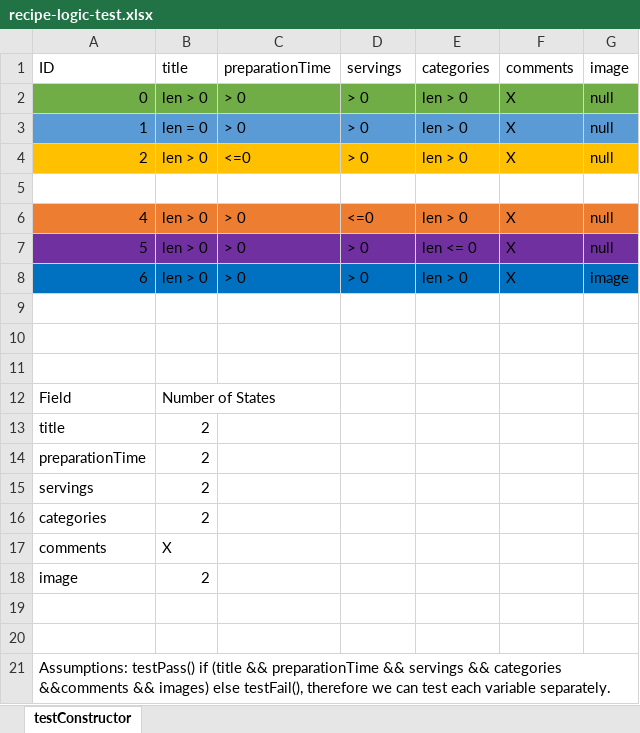
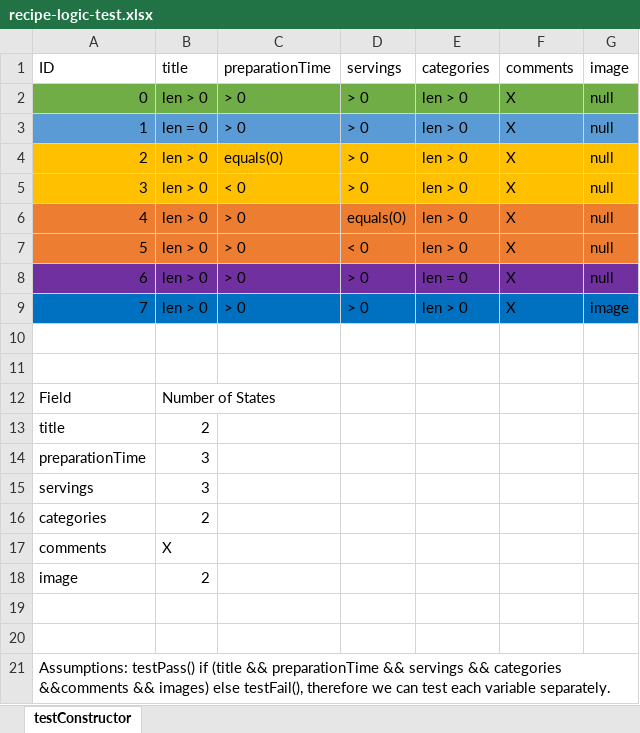
Before and after one commit to CMPUT301F22T09/shell379, an Excel workbook: testcases-doc/recipe-logic-test.xlsx, sheet testConstructor, drawn as a sheet; values as stored, in another font and other column widths than the file's, no borders; the diff names each change by its address in the sheet, - before the commit and + after, or states it on an @@ line.

Commit message:
constructor test cases completed

```diff
--- a/testcases-doc/recipe-logic-test.xlsx (sheet testConstructor)
+++ b/testcases-doc/recipe-logic-test.xlsx (sheet testConstructor)
-C4 (preparationTime): <=0
+C4 (preparationTime): equals(0)
-row 5: (empty)
+row 5: 3 | len > 0 | < 0 | > 0 | len > 0 | X | null
-A5:G5 fill: none
+A5:G5 fill: #FFC000
-D6 (servings): <=0
+D6 (servings): equals(0)
-A7:G7 fill: #7030A0
+A7:G7 fill: #ED7D31
-D7 (servings): > 0
+D7 (servings): < 0
-E7 (categories): len <= 0
+E7 (categories): len > 0
-A8:G8 fill: #0070C0
+A8:G8 fill: #7030A0
-E8 (categories): len > 0
+E8 (categories): len = 0
-G8 (image): image
+G8 (image): null
-row 9: (empty)
+row 9: 7 | len > 0 | > 0 | > 0 | len > 0 | X | image
-A9:G9 fill: none
+A9:G9 fill: #0070C0
-B14:B15 (title): 2
+B14:B15 (title): 3
```
Also changed, not shown: 1 other file.
